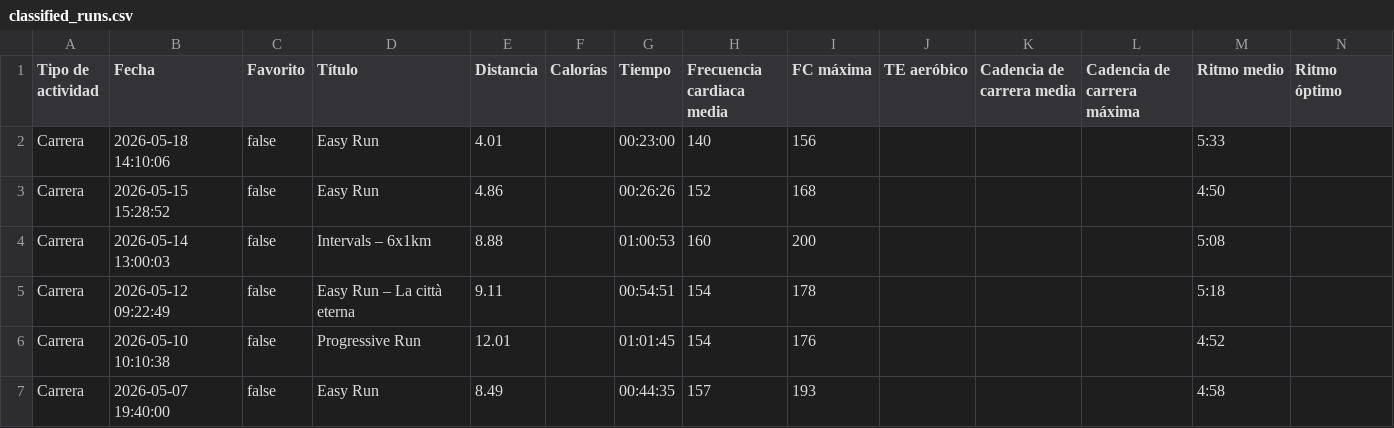
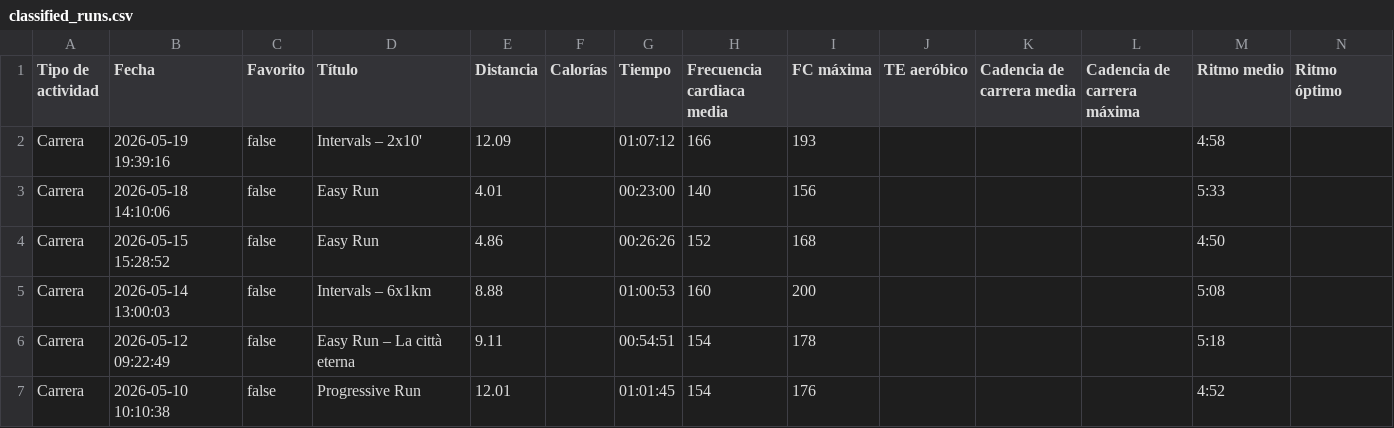
Before and after one commit to LiamCanning/RunningJournal, a CSV file: classified_runs.csv, drawn as a sheet; only a part is shown; the shorter side is filled out with more unchanged rows; rows hold the shown columns only; the diff names each change by its address in the sheet, - before the commit and + after, or states it on an @@ line.

```diff
--- a/classified_runs.csv
+++ b/classified_runs.csv
+row 2: Carrera | 2026-05-19 19:39:16 | false | Intervals – 2x10' | 12.09 |  | 01:07:12 | 166 | 193 |  |  |  | 4:58
```
Also changed, not shown: 2 other files.
